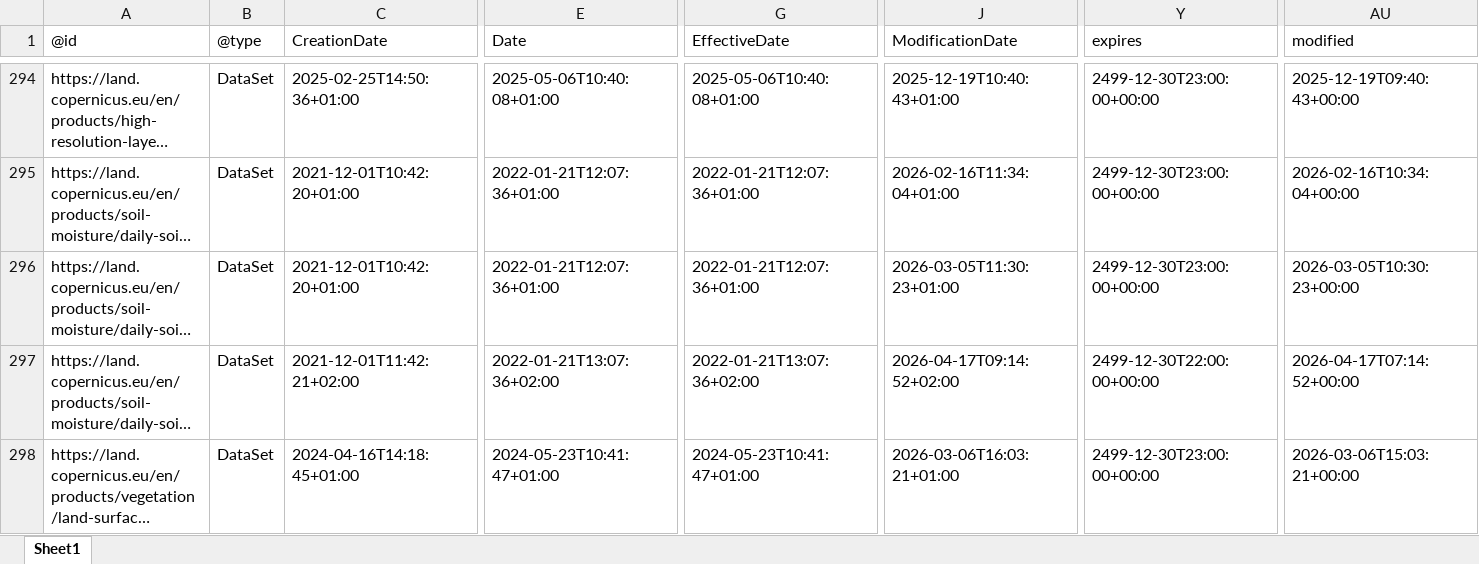
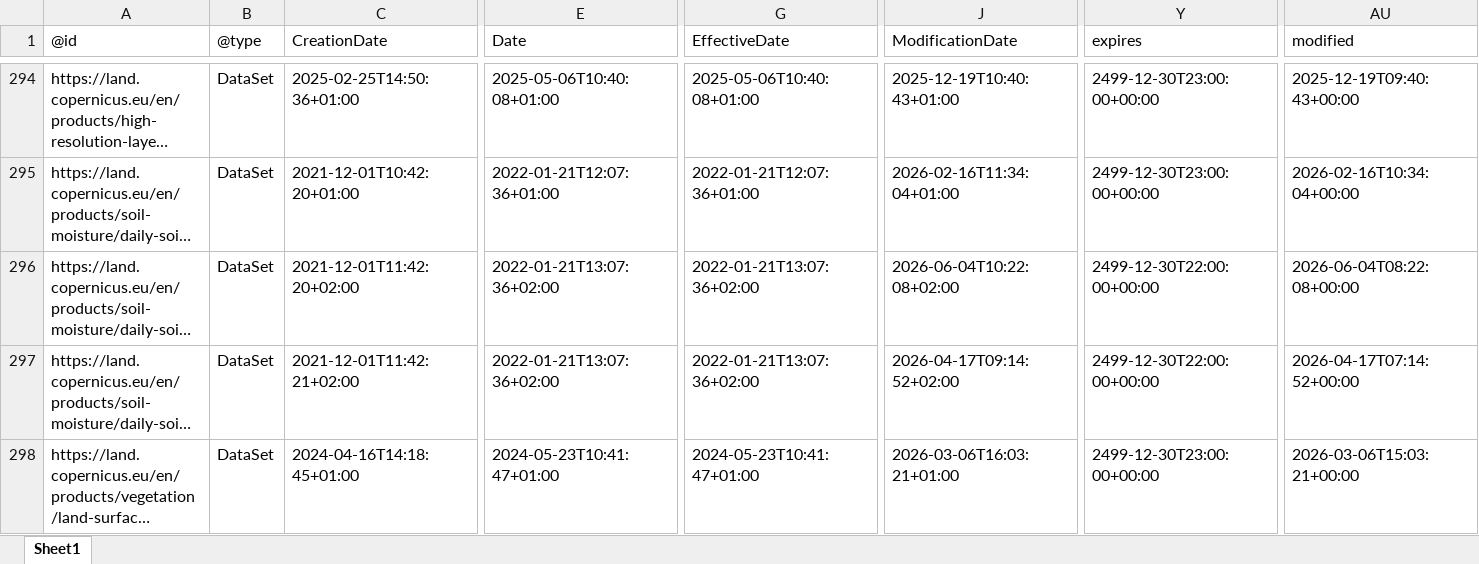
Before and after one commit to do-me/Copernicus-Services-Products-Metadata, an Excel workbook: outputs/excel/copernicus_land.xlsx, sheet Sheet1, drawn as a sheet; only a part is shown, gaps mark what is left out; long unchanged cells end in …; values as stored, in another font and other column widths than the file's, no borders; the diff covers the shown part only; the diff names each change by its address in the sheet, - before the commit and + after, or states it on an @@ line.

```diff
--- a/outputs/excel/copernicus_land.xlsx (sheet Sheet1)
+++ b/outputs/excel/copernicus_land.xlsx (sheet Sheet1)
-C296 (CreationDate): 2021-12-01T10:42:20+01:00
+C296 (CreationDate): 2021-12-01T11:42:20+02:00
-E296 (Date): 2022-01-21T12:07:36+01:00
+E296 (Date): 2022-01-21T13:07:36+02:00
-G296 (EffectiveDate): 2022-01-21T12:07:36+01:00
+G296 (EffectiveDate): 2022-01-21T13:07:36+02:00
-J296 (ModificationDate): 2026-03-05T11:30:23+01:00
+J296 (ModificationDate): 2026-06-04T10:22:08+02:00
-Y296 (expires): 2499-12-30T23:00:00+00:00
+Y296 (expires): 2499-12-30T22:00:00+00:00
-AU296 (modified): 2026-03-05T10:30:23+00:00
+AU296 (modified): 2026-06-04T08:22:08+00:00
```
Also changed, not shown: 31 edited cells elsewhere in this sheet, outputs/excel/copernicus_atmosphere.xlsx, outputs/excel/copernicus_climate.xlsx, 27 other files.
